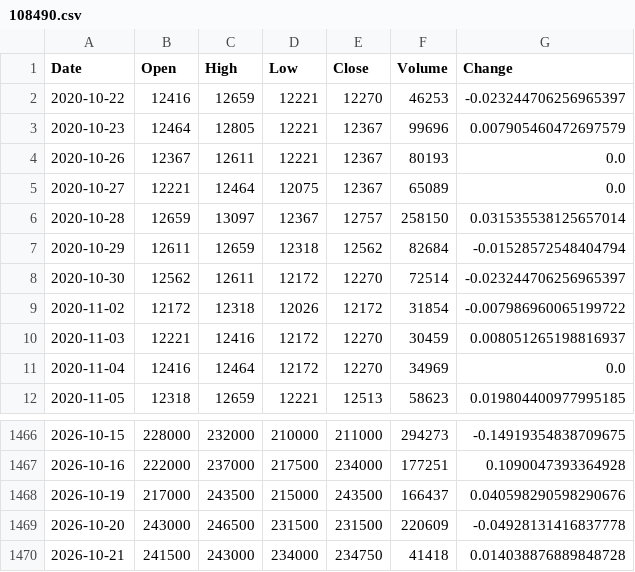
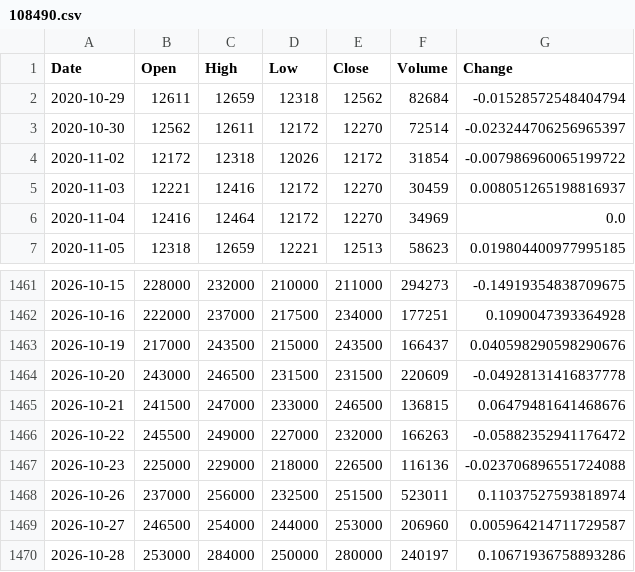
Before and after one commit to iceburg369/dca-agent, a CSV file: data/prices/108490.csv, drawn as a sheet; only a part is shown, gaps mark what is left out.

```diff
--- a/data/prices/108490.csv
+++ b/data/prices/108490.csv
@@ -1,7 +1,2 @@
 Date,Open,High,Low,Close,Volume,Change
-2020-10-22,12416,12659,12221,12270,46253,-0.023244706256965397
-2020-10-23,12464,12805,12221,12367,99696,0.007905460472697579
-2020-10-26,12367,12611,12221,12367,80193,0.0
-2020-10-27,12221,12464,12075,12367,65089,0.0
-2020-10-28,12659,13097,12367,12757,258150,0.031535538125657014
 2020-10-29,12611,12659,12318,12562,82684,-0.01528572548404794
@@ -1469,2 +1464,7 @@ Date,Open,High,Low,Close,Volume,Change
 2026-10-20,243000,246500,231500,231500,220609,-0.04928131416837778
-2026-10-21,241500,243000,234000,234750,41418,0.014038876889848728
+2026-10-21,241500,247000,233000,246500,136815,0.06479481641468676
+2026-10-22,245500,249000,227000,232000,166263,-0.05882352941176472
+2026-10-23,225000,229000,218000,226500,116136,-0.023706896551724088
+2026-10-26,237000,256000,232500,251500,523011,0.11037527593818974
+2026-10-27,246500,254000,244000,253000,206960,0.005964214711729587
+2026-10-28,253000,284000,250000,280000,240197,0.10671936758893286
```
Also changed, not shown: data/prices/042700.csv, data/prices/079550.csv, 22 other files.
